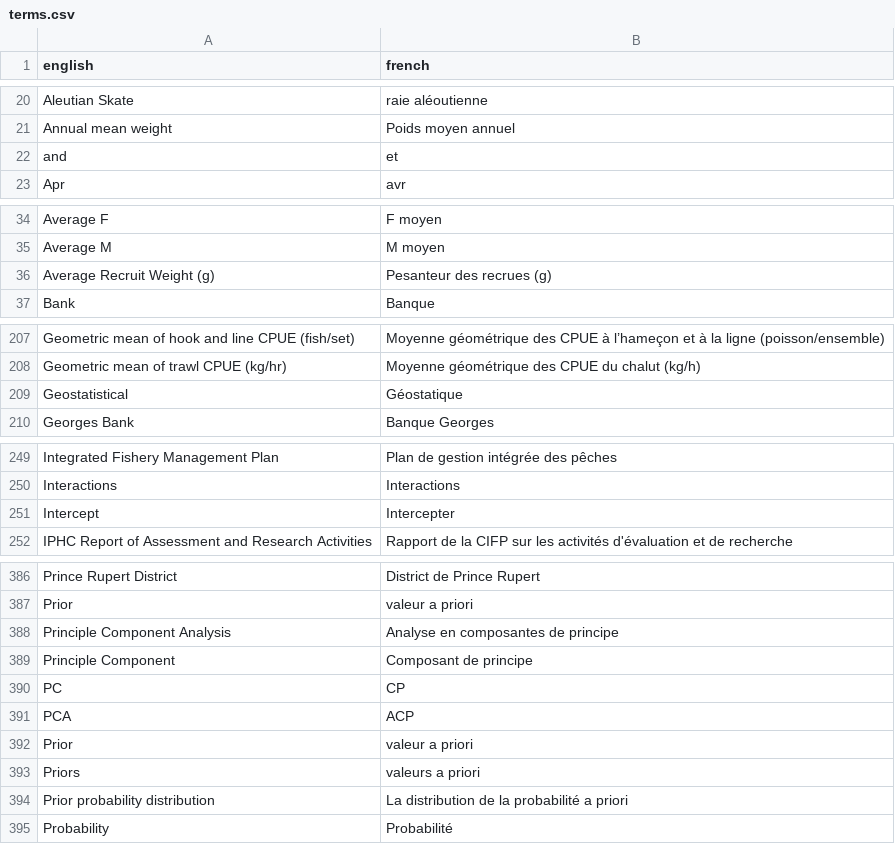
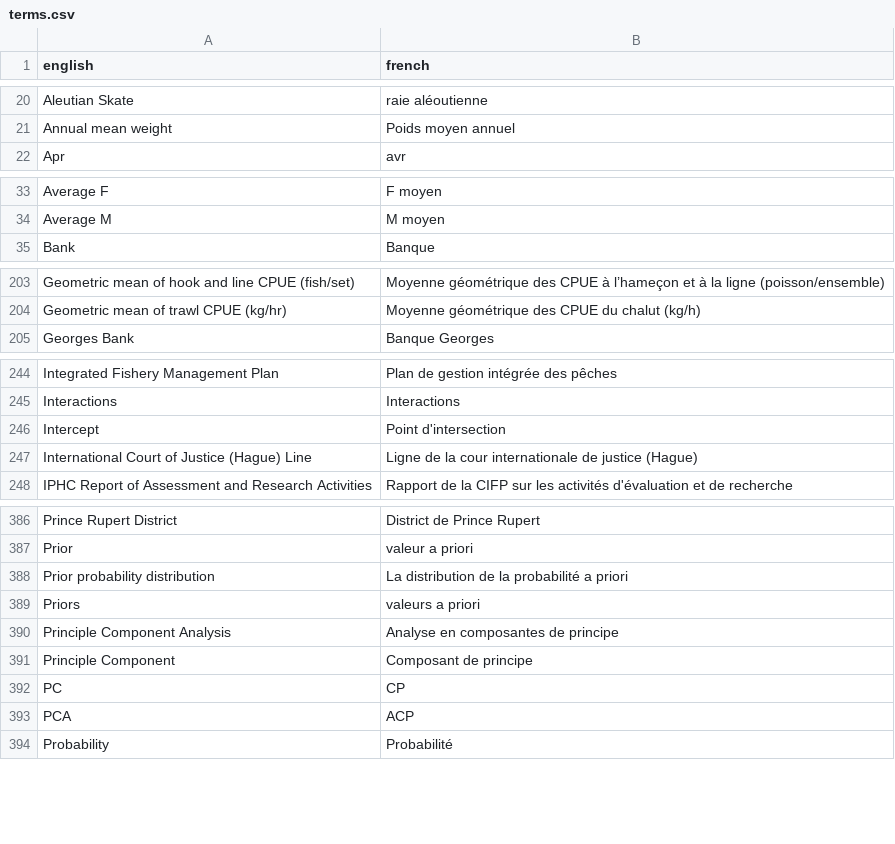
Before and after one commit to freyakeyser/rosetta_shell, a CSV file: terms.csv, drawn as a sheet; only a part is shown, gaps mark what is left out; the diff covers the shown part only.

```diff
--- a/terms.csv
+++ b/terms.csv
@@ -21,3 +21,2 @@ Aleutian Skate,raie aléoutienne
 Annual mean weight,Poids moyen annuel
-and, et
 Apr,avr
@@ -35,3 +34,2 @@ Average F,F moyen
 Average M,M moyen
-Average Recruit Weight (g) ,Pesanteur des recrues (g)
 Bank,Banque
@@ -208,3 +204,2 @@ Geometric mean of hook and line CPUE (fish/set),Moyenne géométrique des CPUE
 Geometric mean of trawl CPUE (kg/hr),Moyenne géométrique des CPUE du chalut (kg/h)
-Geostatistical,Géostatique
 Georges Bank, Banque Georges
@@ -250,3 +245,4 @@ Integrated Fishery Management Plan,Plan de gestion intégrée des pêches
 Interactions,Interactions
-Intercept, Intercepter
+Intercept, Point d'intersection
+International Court of Justice (Hague) Line,Ligne de la cour internationale de justice (Hague)
 IPHC Report of Assessment and Research Activities,Rapport de la CIFP sur les activités d'évaluation et de recherche
@@ -387,2 +387,4 @@ Prince Rupert District,District de Prince Rupert
 Prior,valeur a priori
+Prior probability distribution,La distribution de la probabilité a priori
+Priors,valeurs a priori
 Principle Component Analysis, Analyse en composantes de principe
@@ -391,5 +393,2 @@ PC, CP
 PCA, ACP
-Prior,valeur a priori
-Priors,valeurs a priori
-Prior probability distribution,La distribution de la probabilité a priori
 Probability,Probabilité
```
Also changed, not shown: 9 added rows, 5 removed rows, 1 moved row and 2 edited cells elsewhere in this file.
